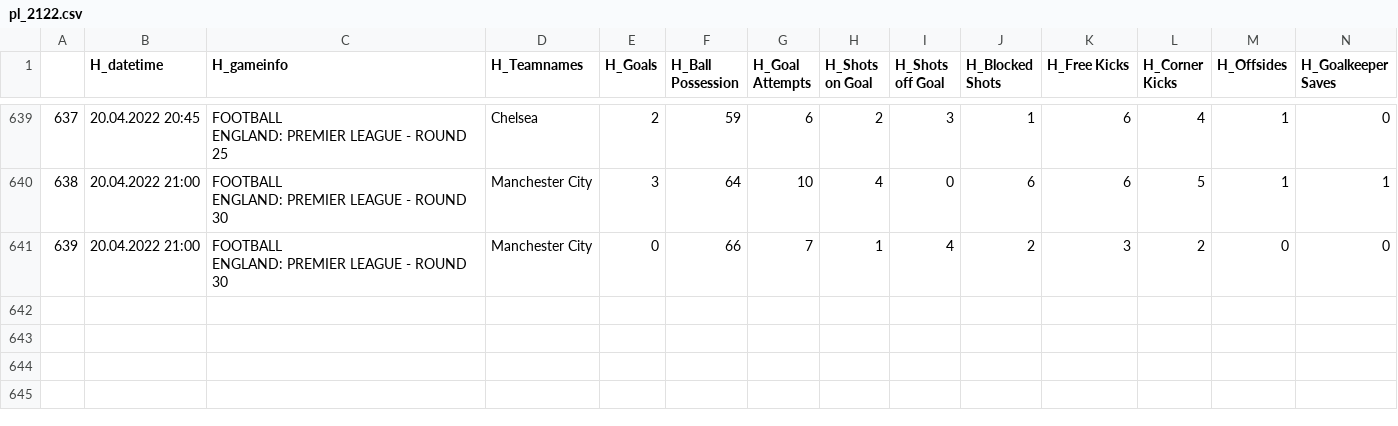
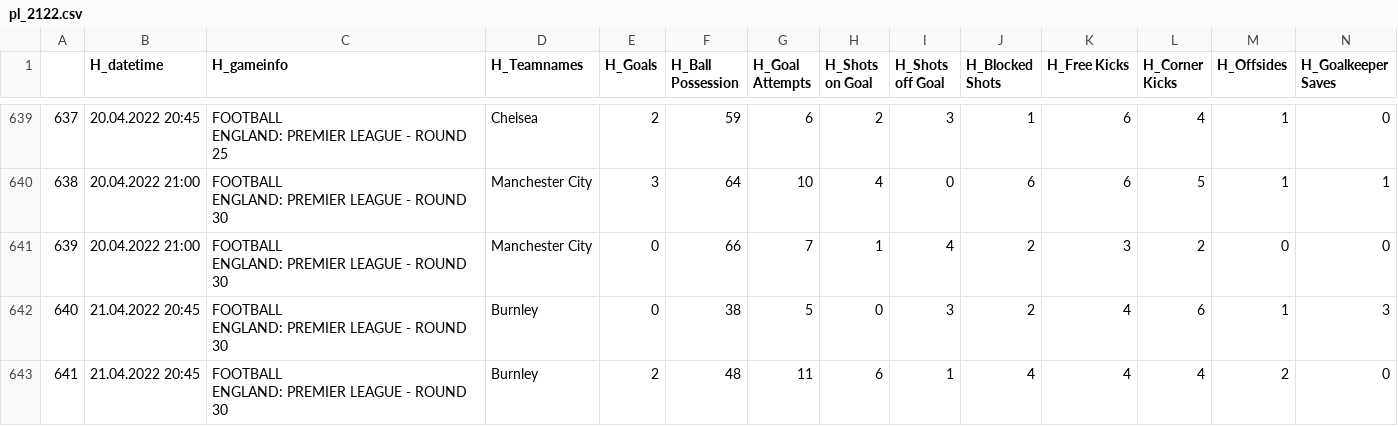
Before and after one commit to mgebele/football_stats, a CSV file: htdatan/pl_2122.csv, drawn as a sheet; only a part is shown, gaps mark what is left out; rows hold the shown columns only; ↵ is a line break in a cell; the diff names each change by its address in the sheet, - before the commit and + after, or states it on an @@ line.

```diff
--- a/htdatan/pl_2122.csv
+++ b/htdatan/pl_2122.csv
+row 642: 640 | 21.04.2022 20:45 | FOOTBALL ↵ ENGLAND: PREMIER LEAGUE - ROUND 30 | Burnley | 0 | 38 | 5 | 0 | 3 | 2 | 4 | 6 | 1 | 3
+row 643: 641 | 21.04.2022 20:45 | FOOTBALL ↵ ENGLAND: PREMIER LEAGUE - ROUND 30 | Burnley | 2 | 48 | 11 | 6 | 1 | 4 | 4 | 4 | 2 | 0
```
Also changed, not shown: htdatan/ll_2122.csv.
